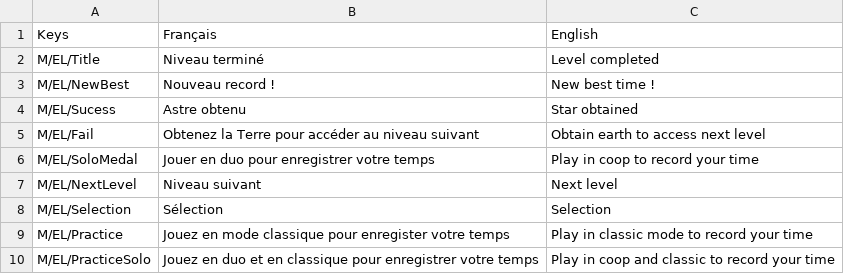
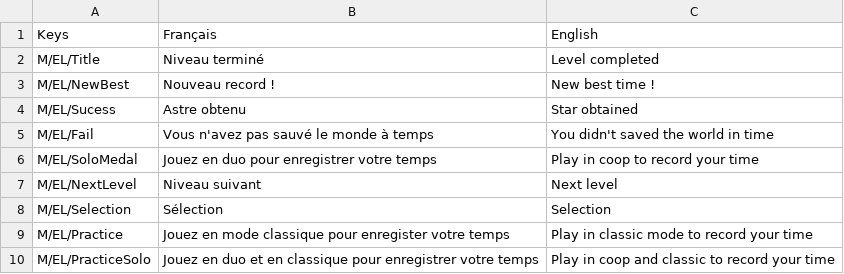
Before and after one commit to Troupote/BlackHoleRun, a CSV file: Assets/SimpleLocalization/Resources/Localization/EndLevel.csv, drawn as a sheet.

```diff
--- a/Assets/SimpleLocalization/Resources/Localization/EndLevel.csv
+++ b/Assets/SimpleLocalization/Resources/Localization/EndLevel.csv
@@ -4,4 +4,4 @@ M/EL/NewBest,Nouveau record !,New best time !
 M/EL/Sucess,Astre obtenu,Star obtained
-M/EL/Fail,Obtenez la Terre pour accéder au niveau suivant,Obtain earth to access next level
-M/EL/SoloMedal,Jouer en duo pour enregistrer votre temps,Play in coop to record your time
+M/EL/Fail,Vous n'avez pas sauvé le monde à temps,You didn't saved the world in time
+M/EL/SoloMedal,Jouez en duo pour enregistrer votre temps,Play in coop to record your time
 M/EL/NextLevel,Niveau suivant,Next level
```
Also changed, not shown: Assets/SimpleLocalization/Resources/Localization/Credits.csv, Assets/SimpleLocalization/Resources/Localization/Tutorial.csv, 3 other files.
